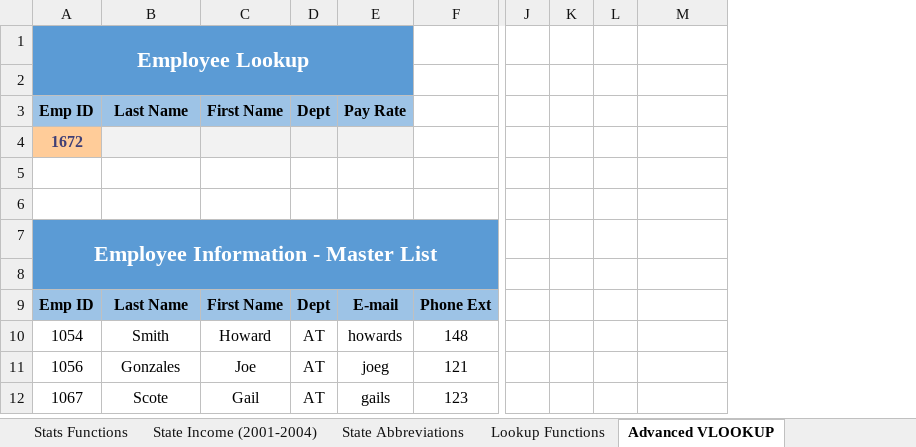
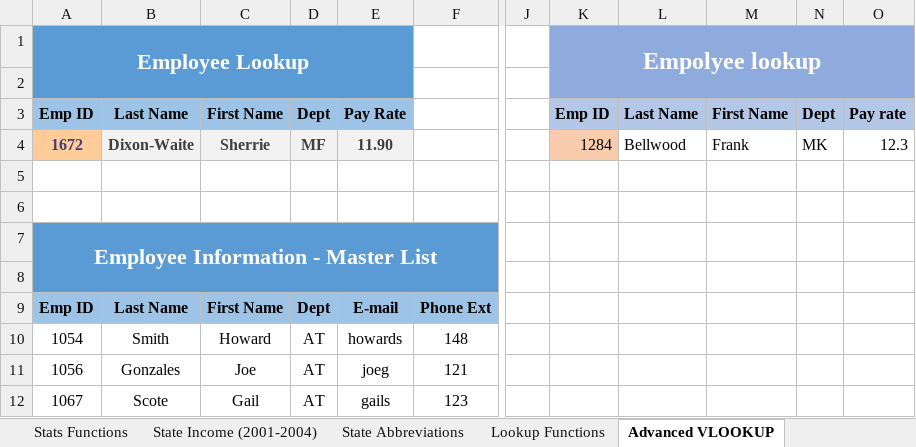
Before and after one commit to adityagupta176/Dmart-sales-analysis, an Excel workbook: Advanced Excel for practice.xlsx, sheet Advanced VLOOKUP, drawn as a sheet; only a part is shown, gaps mark what is left out; values as stored, in another font and other column widths than the file's, no borders; charts and pictures not drawn; removed rows and columns are numbered as before the commit, all else as after; the diff names each change by its address in the sheet, - before the commit and + after, or states it on an @@ line.

```diff
--- a/Advanced Excel for practice.xlsx (sheet Advanced VLOOKUP)
+++ b/Advanced Excel for practice.xlsx (sheet Advanced VLOOKUP)
-column K, empty
-column L, empty
+column K, rows 1-4: Empolyee lookup |  | Emp ID | 1284
+column L, rows 3-4: Last Name | Bellwood
+column N, rows 3-4: Dept | MK
+column O, rows 3-4: Pay rate | 12.3
-M1:M2 fill: none
+M1:M2 fill: #8FAADC
-M3: (empty)
+M3: First Name
-M3 fill: none
+M3 fill: #B4C7E7
-B4: (empty)
+B4: Dixon-Waite
-C4: (empty)
+C4: Sherrie
-D4: (empty)
+D4: MF
-E4: (empty)
+E4: 11.90
-M4: (empty)
+M4: Frank
```
Also changed, not shown: sheet Date_Time Functions, charts or pictures, 7 other files.
